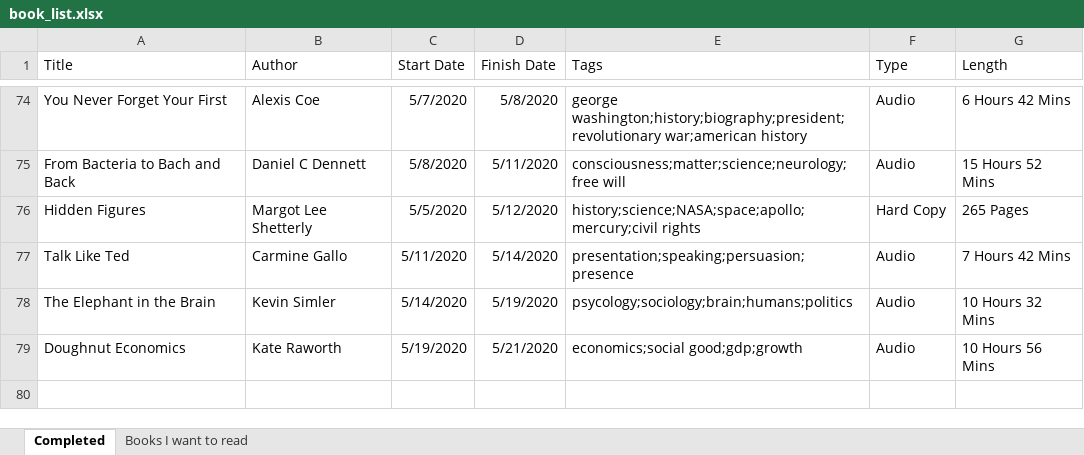
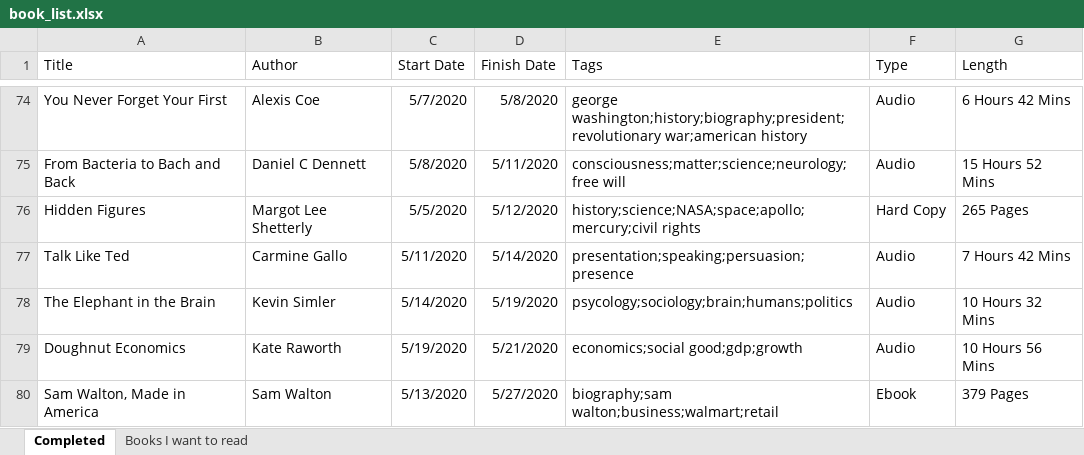
Before and after one commit to zachfloro/reading_list, an Excel workbook: book_list.xlsx, sheet Completed, drawn as a sheet; only a part is shown, gaps mark what is left out; values as stored, in another font and other column widths than the file's, no borders; the diff names each change by its address in the sheet, - before the commit and + after, or states it on an @@ line.

Commit message:
added sam walton made in america

```diff
--- a/book_list.xlsx (sheet Completed)
+++ b/book_list.xlsx (sheet Completed)
+row 80: Sam Walton, Made in America | Sam Walton | 5/13/2020 | 5/27/2020 | biography;sam walton;business;walmart;retail | Ebook | 379 Pages
```
